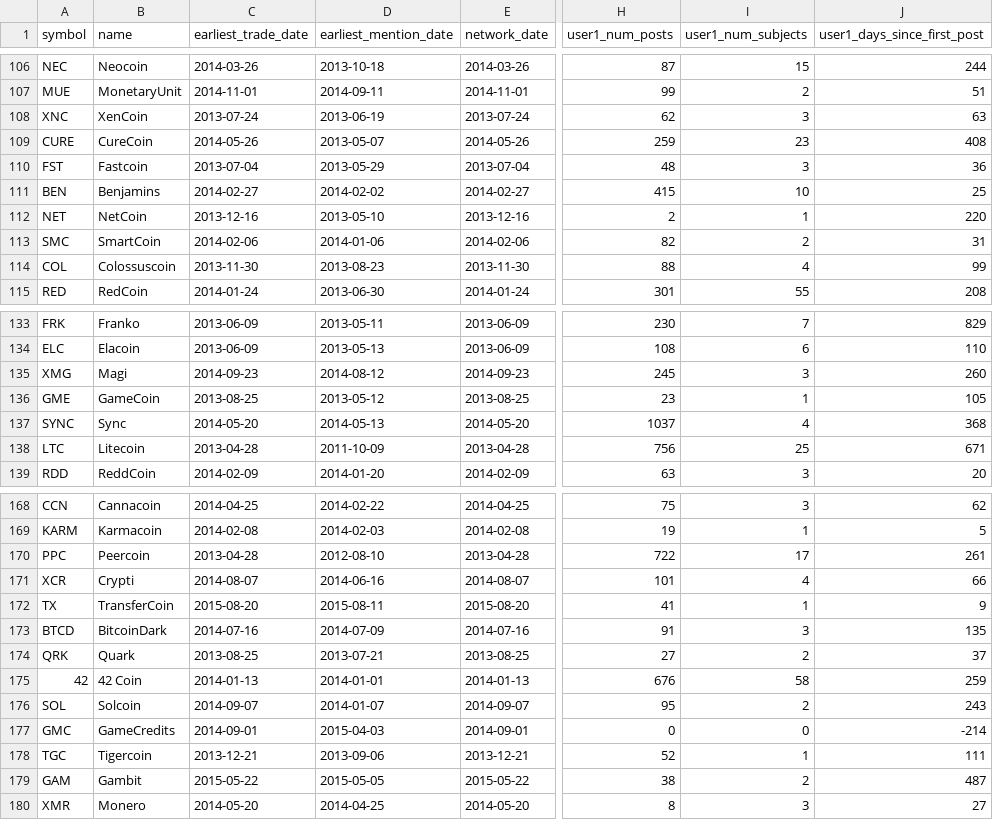
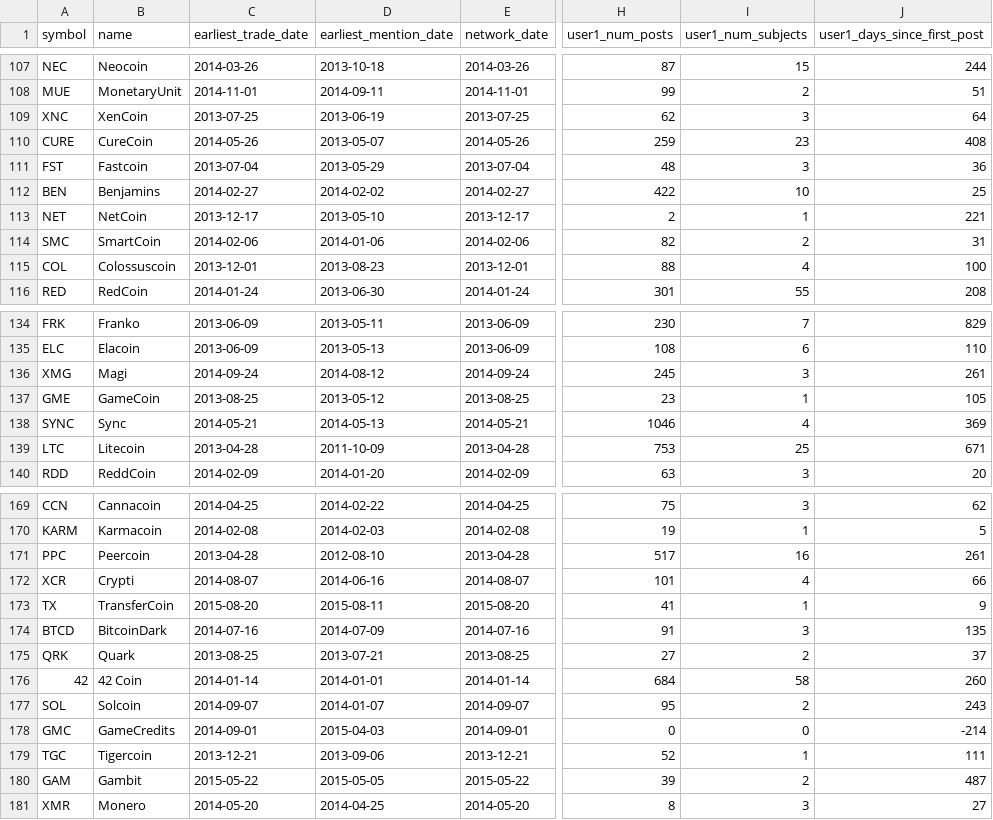
Before and after one commit to nikete/Comunity-Structure-Extremely-Speculative-Asset-Dynamics, a CSV file: data/introducers/mapofcoins_introducers.csv, drawn as a sheet; only a part is shown, gaps mark what is left out; addresses are those after the commit; the diff covers the shown part only; the diff names each change by its address in the sheet, - before the commit and + after, or states it on an @@ line.

```diff
--- a/data/introducers/mapofcoins_introducers.csv
+++ b/data/introducers/mapofcoins_introducers.csv
-C109 (earliest_trade_date): 2013-07-24
+C109 (earliest_trade_date): 2013-07-25
-E109 (network_date): 2013-07-24
+E109 (network_date): 2013-07-25
-J109 (user1_days_since_first_post): 63
+J109 (user1_days_since_first_post): 64
-H112 (user1_num_posts): 415
+H112 (user1_num_posts): 422
-C113 (earliest_trade_date): 2013-12-16
+C113 (earliest_trade_date): 2013-12-17
-E113 (network_date): 2013-12-16
+E113 (network_date): 2013-12-17
-J113 (user1_days_since_first_post): 220
+J113 (user1_days_since_first_post): 221
-C115 (earliest_trade_date): 2013-11-30
+C115 (earliest_trade_date): 2013-12-01
-E115 (network_date): 2013-11-30
+E115 (network_date): 2013-12-01
-J115 (user1_days_since_first_post): 99
+J115 (user1_days_since_first_post): 100
-C136 (earliest_trade_date): 2014-09-23
+C136 (earliest_trade_date): 2014-09-24
-E136 (network_date): 2014-09-23
+E136 (network_date): 2014-09-24
-J136 (user1_days_since_first_post): 260
+J136 (user1_days_since_first_post): 261
-C138 (earliest_trade_date): 2014-05-20
+C138 (earliest_trade_date): 2014-05-21
-E138 (network_date): 2014-05-20
+E138 (network_date): 2014-05-21
-H138 (user1_num_posts): 1037
+H138 (user1_num_posts): 1046
-J138 (user1_days_since_first_post): 368
+J138 (user1_days_since_first_post): 369
-H139 (user1_num_posts): 756
+H139 (user1_num_posts): 753
-H171 (user1_num_posts): 722
+H171 (user1_num_posts): 517
-I171 (user1_num_subjects): 17
+I171 (user1_num_subjects): 16
-C176 (earliest_trade_date): 2014-01-13
+C176 (earliest_trade_date): 2014-01-14
-E176 (network_date): 2014-01-13
+E176 (network_date): 2014-01-14
-H176 (user1_num_posts): 676
+H176 (user1_num_posts): 684
-J176 (user1_days_since_first_post): 259
+J176 (user1_days_since_first_post): 260
-H180 (user1_num_posts): 38
+H180 (user1_num_posts): 39
```
Also changed, not shown: 2 added rows, 1 removed row and 51 edited cells elsewhere in this file, data/introducers/mapofcoins_introducer_urls.csv.
